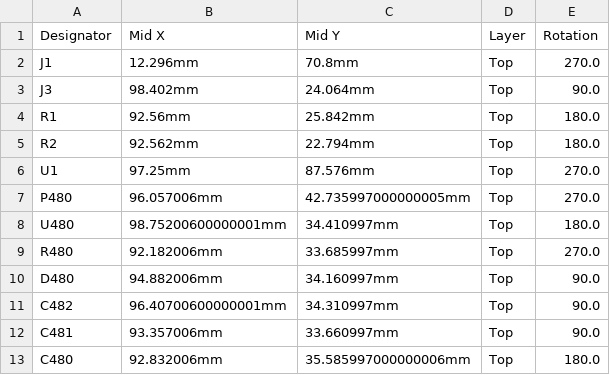
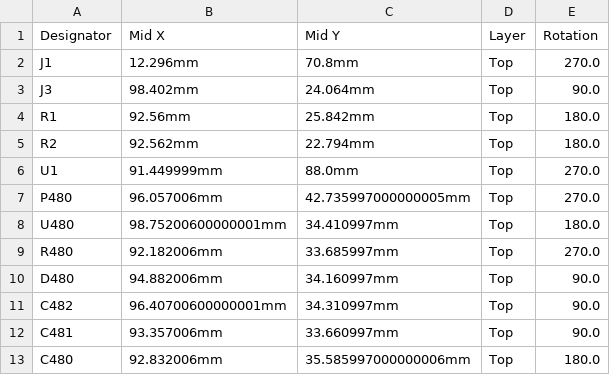
Before and after one commit to P4ulBr4ndt/hellen-bremen, a CSV file: boards/hellenbremen-a/board/hellenbremen-a-CPL.csv, drawn as a sheet; only a part is shown.

```diff
--- a/boards/hellenbremen-a/board/hellenbremen-a-CPL.csv
+++ b/boards/hellenbremen-a/board/hellenbremen-a-CPL.csv
@@ -5,3 +5,3 @@ R1,92.56mm,25.842mm,Top,180.0
 R2,92.562mm,22.794mm,Top,180.0
-U1,97.25mm,87.576mm,Top,270.0
+U1,91.449999mm,88.0mm,Top,270.0
 P480,96.057006mm,42.735997000000005mm,Top,270.0
```
Also changed, not shown: boards/hellenbremen-a/frame/bremen-CPL.csv, 35 other files.
